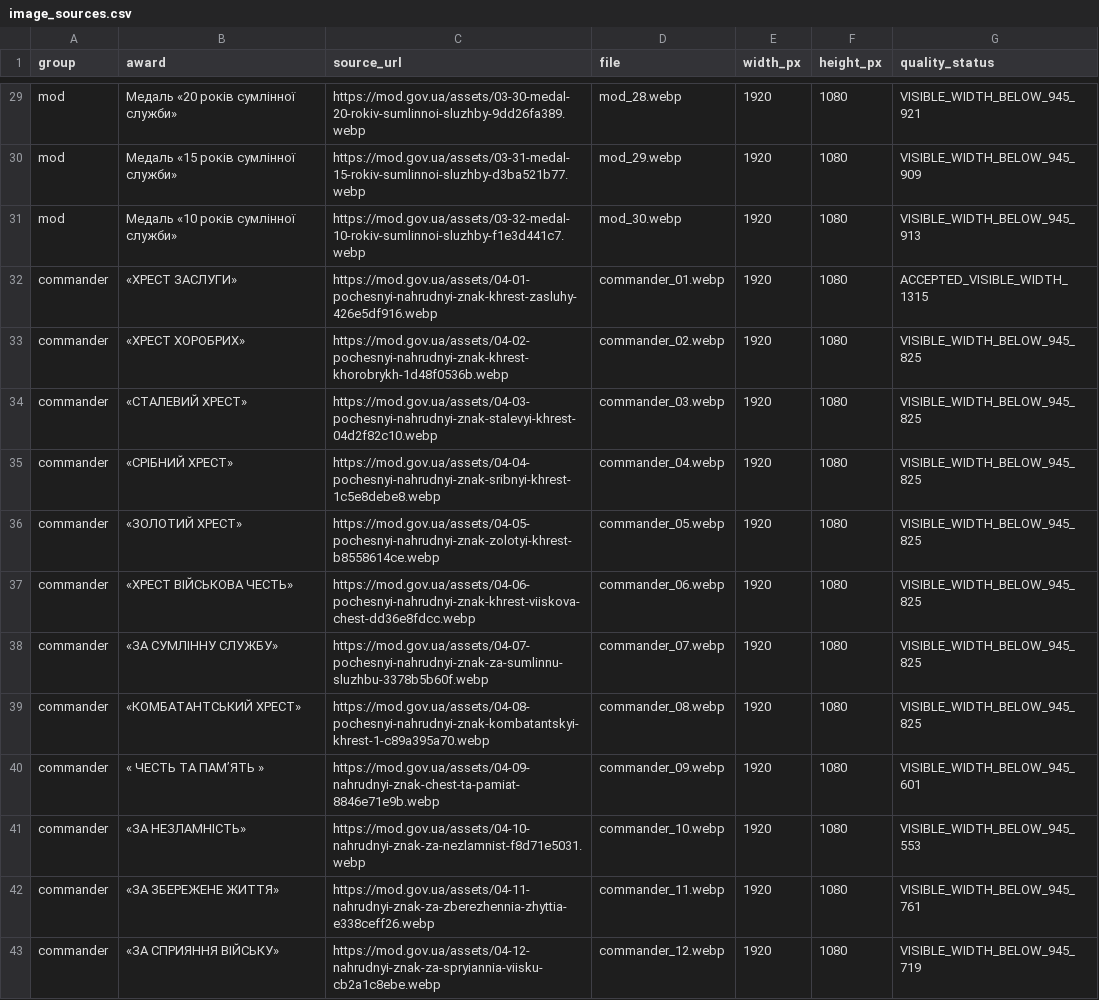
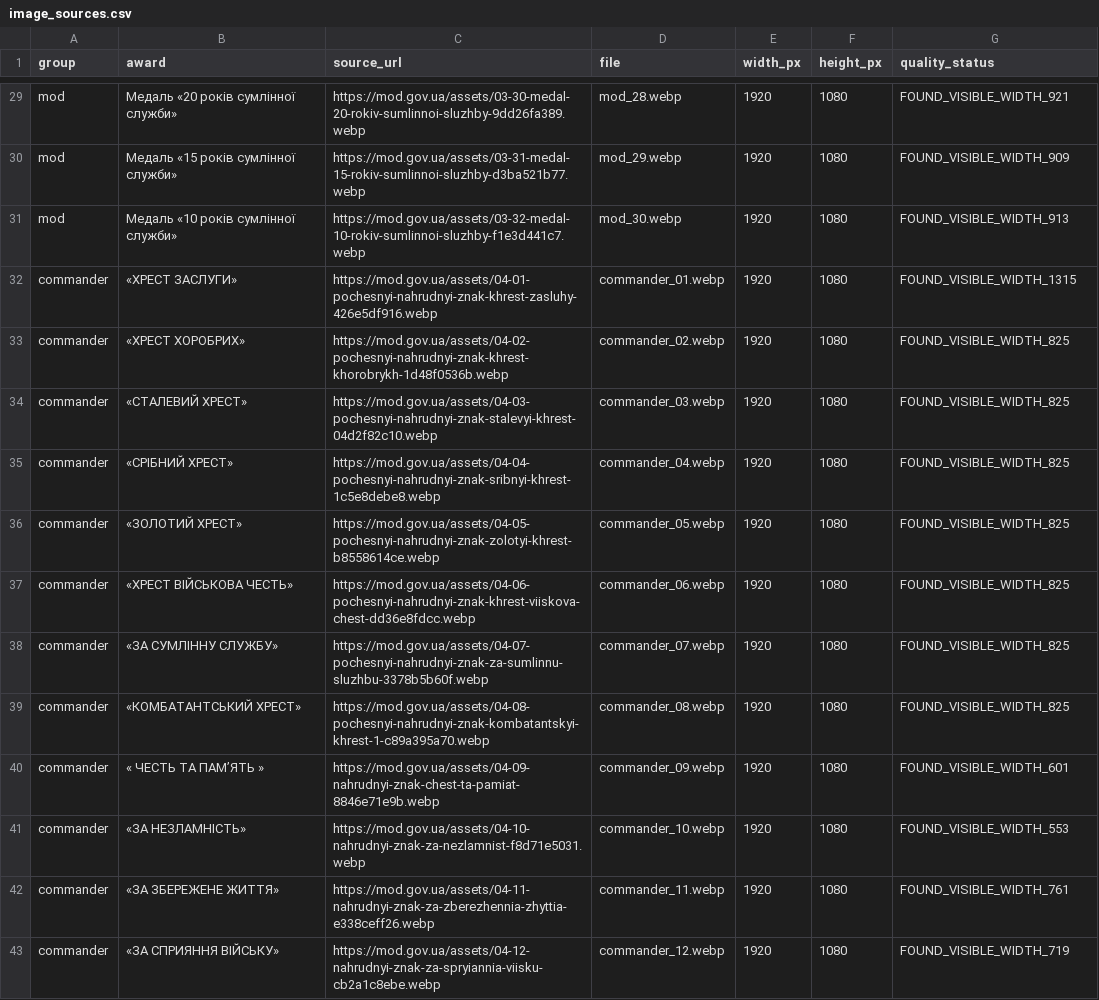
Before and after one commit to kolemasakar/AI_general, a CSV file: awards-ukraine/image_sources.csv, drawn as a sheet; only a part is shown, gaps mark what is left out; the diff covers the shown part only; the diff names each change by its address in the sheet, - before the commit and + after, or states it on an @@ line.

```diff
--- a/awards-ukraine/image_sources.csv
+++ b/awards-ukraine/image_sources.csv
-G29 (quality_status): VISIBLE_WIDTH_BELOW_945_921
+G29 (quality_status): FOUND_VISIBLE_WIDTH_921
-G30 (quality_status): VISIBLE_WIDTH_BELOW_945_909
+G30 (quality_status): FOUND_VISIBLE_WIDTH_909
-G31 (quality_status): VISIBLE_WIDTH_BELOW_945_913
+G31 (quality_status): FOUND_VISIBLE_WIDTH_913
-G32 (quality_status): ACCEPTED_VISIBLE_WIDTH_1315
+G32 (quality_status): FOUND_VISIBLE_WIDTH_1315
-G33:G39 (quality_status): VISIBLE_WIDTH_BELOW_945_825
+G33:G39 (quality_status): FOUND_VISIBLE_WIDTH_825
-G40 (quality_status): VISIBLE_WIDTH_BELOW_945_601
+G40 (quality_status): FOUND_VISIBLE_WIDTH_601
-G41 (quality_status): VISIBLE_WIDTH_BELOW_945_553
+G41 (quality_status): FOUND_VISIBLE_WIDTH_553
-G42 (quality_status): VISIBLE_WIDTH_BELOW_945_761
+G42 (quality_status): FOUND_VISIBLE_WIDTH_761
-G43 (quality_status): VISIBLE_WIDTH_BELOW_945_719
+G43 (quality_status): FOUND_VISIBLE_WIDTH_719
```
Also changed, not shown: 27 edited cells elsewhere in this file, 47 other files.
